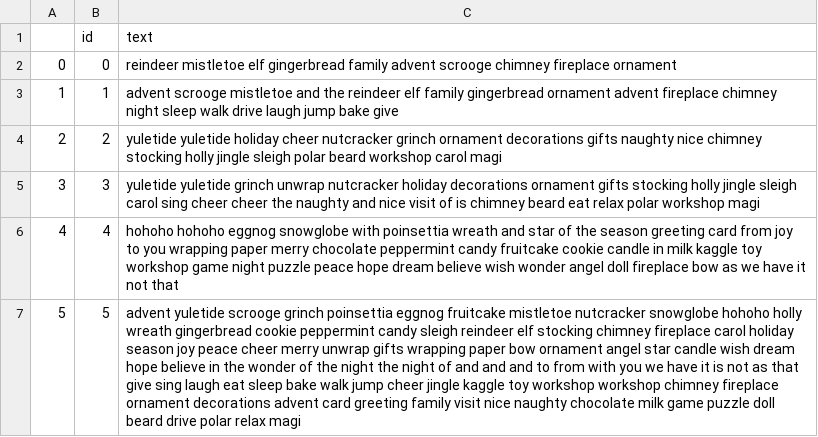
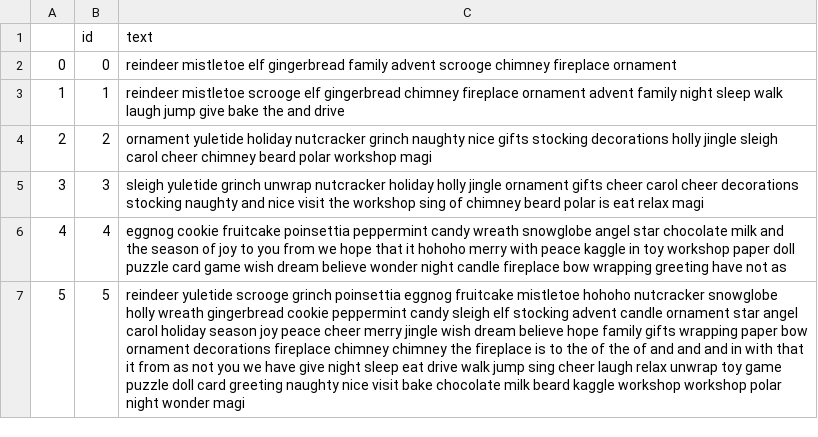
Before and after one commit to HollyRiver/kag_comp, a CSV file: Santa Metric/beam.csv, drawn as a sheet; the diff names each change by its address in the sheet, - before the commit and + after, or states it on an @@ line.

```diff
--- a/Santa Metric/beam.csv
+++ b/Santa Metric/beam.csv
-C3 (text): advent scrooge mistletoe and the reindeer elf family gingerbread ornament advent fireplace chimney night sleep walk drive laugh jump bake give
+C3 (text): reindeer mistletoe scrooge elf gingerbread chimney fireplace ornament advent family night sleep walk laugh jump give bake the and drive
-C4 (text): yuletide yuletide holiday cheer nutcracker grinch ornament decorations gifts naughty nice chimney stocking holly jingle sleigh polar beard workshop carol magi
+C4 (text): ornament yuletide holiday nutcracker grinch naughty nice gifts stocking decorations holly jingle sleigh carol cheer chimney beard polar workshop magi
-C5 (text): yuletide yuletide grinch unwrap nutcracker holiday decorations ornament gifts stocking holly jingle sleigh carol sing cheer cheer the naughty and nice visit of is chimney beard eat relax polar workshop magi
+C5 (text): sleigh yuletide grinch unwrap nutcracker holiday holly jingle ornament gifts cheer carol cheer decorations stocking naughty and nice visit the workshop sing of chimney beard polar is eat relax magi
-C6 (text): hohoho hohoho eggnog snowglobe with poinsettia wreath and star of the season greeting card from joy to you wrapping paper merry chocolate peppermint candy fruitcake cookie candle in milk kaggle toy workshop game night puzzle peace hope dream believe wish wonder angel doll fireplace bow as we have it not that
+C6 (text): eggnog cookie fruitcake poinsettia peppermint candy wreath snowglobe angel star chocolate milk and the season of joy to you from we hope that it hohoho merry with peace kaggle in toy workshop paper doll puzzle card game wish dream believe wonder night candle fireplace bow wrapping greeting have not as
-C7 (text): advent yuletide scrooge grinch poinsettia eggnog fruitcake mistletoe nutcracker snowglobe hohoho holly wreath gingerbread cookie peppermint candy sleigh reindeer elf stocking chimney fireplace carol holiday season joy peace cheer merry unwrap gifts wrapping paper bow ornament angel star candle wish dream hope believe in the wonder of the night the night of and and and to from with you we have it is not as that give sing laugh eat sleep bake walk jump cheer jingle kaggle toy workshop workshop chimney fireplace ornament decorations advent card greeting family visit nice naughty chocolate milk game puzzle doll beard drive polar relax magi
+C7 (text): reindeer yuletide scrooge grinch poinsettia eggnog fruitcake mistletoe hohoho nutcracker snowglobe holly wreath gingerbread cookie peppermint candy sleigh elf stocking advent candle ornament star angel carol holiday season joy peace cheer merry jingle wish dream believe hope family gifts wrapping paper bow ornament decorations fireplace chimney chimney the fireplace is to the of the of and and and in with that it from as not you we have give night sleep eat drive walk jump sing cheer laugh relax unwrap toy game puzzle doll card greeting naughty nice visit bake chocolate milk beard kaggle workshop workshop polar night wonder magi
```
Also changed, not shown: 2 other files.
